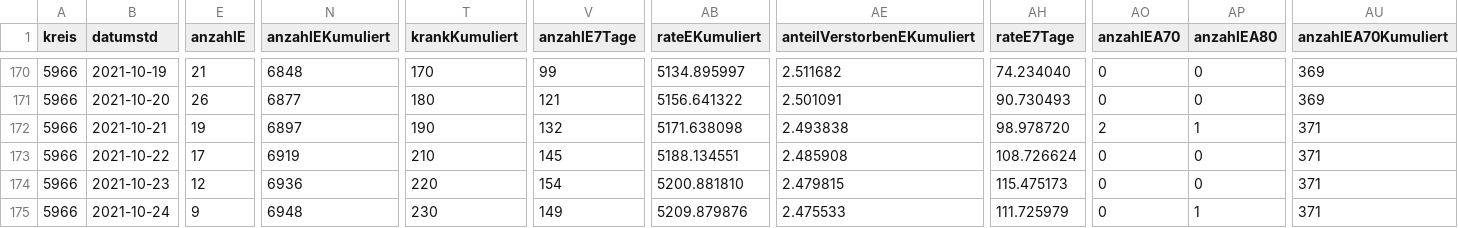
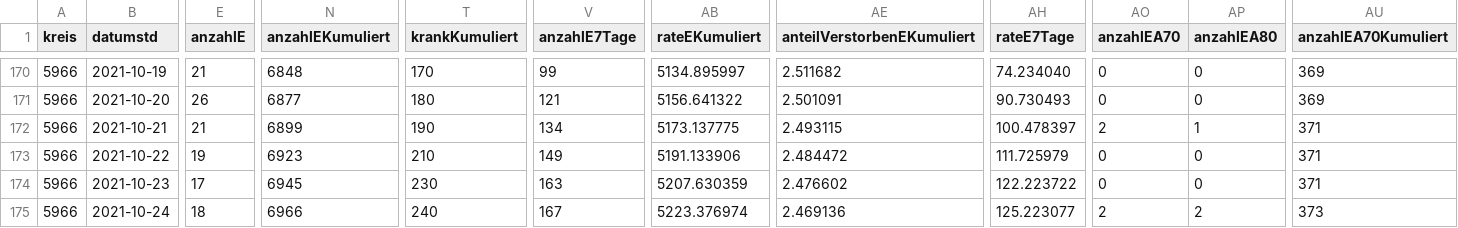
Before and after one commit to solygen/flat-covid19-olpe, a CSV file: data-history.csv, drawn as a sheet; only a part is shown, gaps mark what is left out; the diff covers the shown part only; the diff names each change by its address in the sheet, - before the commit and + after, or states it on an @@ line.

Commit message:
Flat: latest data (2021-10-29T06:09:06.140Z) {   "date": "2021-10-29T06:09:06.140Z",   "files": [     {       "name": "data-history.csv",       "deltaBytes": 592,       "source": "https://www.lzg.nrw.de/covid19/daten/covid19_5966.csv"     },     {       "name": "data-postprocessed.csv",       "deltaBytes": 25,       "source": "https://www.lzg.nrw.de/covid19/daten/covid19_5966.csv"     },     {       "name": "data.csv",       "deltaBytes": 17,       "source": "https://www.lzg.nrw.de/covid19/daten/covid19_5966.csv"     }   ] }

```diff
--- a/data-history.csv
+++ b/data-history.csv
-E172 (anzahlE): 19
+E172 (anzahlE): 21
-N172 (anzahlEKumuliert): 6897
+N172 (anzahlEKumuliert): 6899
-V172 (anzahlE7Tage): 132
+V172 (anzahlE7Tage): 134
-AB172 (rateEKumuliert): 5171.638098
+AB172 (rateEKumuliert): 5173.137775
-AE172 (anteilVerstorbenEKumuliert): 2.493838
+AE172 (anteilVerstorbenEKumuliert): 2.493115
-AH172 (rateE7Tage): 98.978720
+AH172 (rateE7Tage): 100.478397
-E173 (anzahlE): 17
+E173 (anzahlE): 19
-N173 (anzahlEKumuliert): 6919
+N173 (anzahlEKumuliert): 6923
-V173 (anzahlE7Tage): 145
+V173 (anzahlE7Tage): 149
-AB173 (rateEKumuliert): 5188.134551
+AB173 (rateEKumuliert): 5191.133906
-AE173 (anteilVerstorbenEKumuliert): 2.485908
+AE173 (anteilVerstorbenEKumuliert): 2.484472
-AH173 (rateE7Tage): 108.726624
+AH173 (rateE7Tage): 111.725979
-E174 (anzahlE): 12
+E174 (anzahlE): 17
-N174 (anzahlEKumuliert): 6936
+N174 (anzahlEKumuliert): 6945
-T174 (krankKumuliert): 220
+T174 (krankKumuliert): 230
-V174 (anzahlE7Tage): 154
+V174 (anzahlE7Tage): 163
-AB174 (rateEKumuliert): 5200.881810
+AB174 (rateEKumuliert): 5207.630359
-AE174 (anteilVerstorbenEKumuliert): 2.479815
+AE174 (anteilVerstorbenEKumuliert): 2.476602
-AH174 (rateE7Tage): 115.475173
+AH174 (rateE7Tage): 122.223722
-E175 (anzahlE): 9
+E175 (anzahlE): 18
-N175 (anzahlEKumuliert): 6948
+N175 (anzahlEKumuliert): 6966
-T175 (krankKumuliert): 230
+T175 (krankKumuliert): 240
-V175 (anzahlE7Tage): 149
+V175 (anzahlE7Tage): 167
-AB175 (rateEKumuliert): 5209.879876
+AB175 (rateEKumuliert): 5223.376974
-AE175 (anteilVerstorbenEKumuliert): 2.475533
+AE175 (anteilVerstorbenEKumuliert): 2.469136
-AH175 (rateE7Tage): 111.725979
+AH175 (rateE7Tage): 125.223077
-AO175 (anzahlEA70): 0
+AO175 (anzahlEA70): 2
-AP175 (anzahlEA80): 1
+AP175 (anzahlEA80): 2
-AU175 (anzahlEA70Kumuliert): 371
+AU175 (anzahlEA70Kumuliert): 373
```
Also changed, not shown: 1 added row and 42 edited cells elsewhere in this file, data-postprocessed.csv, data.csv.
